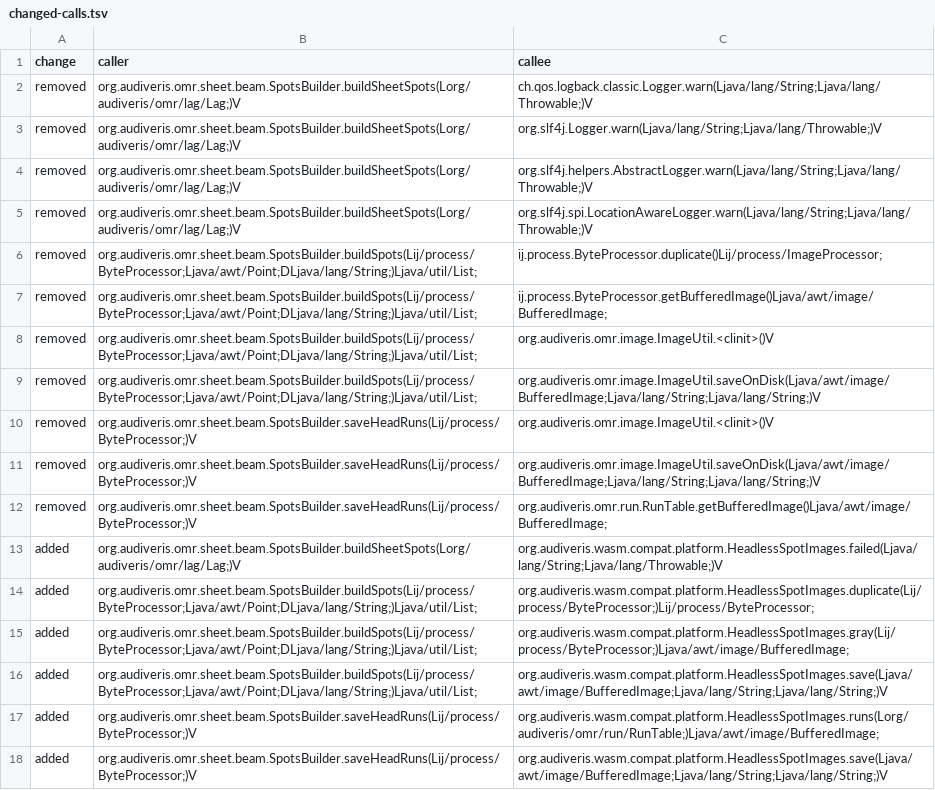
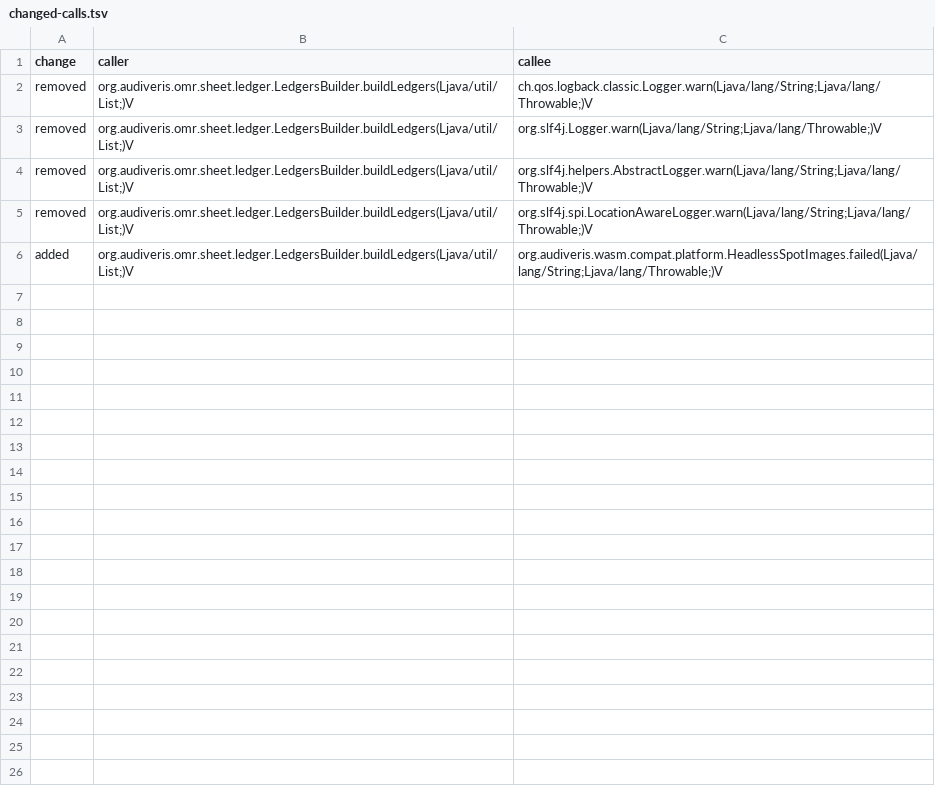
Before and after one commit to 1921music/web_audiveris, a TSV file: wasm-compat/headless-results/changed-calls.tsv, drawn as a sheet.

Commit message:
Archive stage 17 ledger parity and unchanged root coverage

```diff
--- a/wasm-compat/headless-results/changed-calls.tsv
+++ b/wasm-compat/headless-results/changed-calls.tsv
@@ -1,18 +1,6 @@
 change	caller	callee
-removed	org.audiveris.omr.sheet.beam.SpotsBuilder.buildSheetSpots(Lorg/audiveris/omr/lag/Lag;)V	ch.qos.logback.classic.Logger.warn(Ljava/lang/String;Ljava/lang/Throwable;)V
-removed	org.audiveris.omr.sheet.beam.SpotsBuilder.buildSheetSpots(Lorg/audiveris/omr/lag/Lag;)V	org.slf4j.Logger.warn(Ljava/lang/String;Ljava/lang/Throwable;)V
-removed	org.audiveris.omr.sheet.beam.SpotsBuilder.buildSheetSpots(Lorg/audiveris/omr/lag/Lag;)V	org.slf4j.helpers.AbstractLogger.warn(Ljava/lang/String;Ljava/lang/Throwable;)V
-removed	org.audiveris.omr.sheet.beam.SpotsBuilder.buildSheetSpots(Lorg/audiveris/omr/lag/Lag;)V	org.slf4j.spi.LocationAwareLogger.warn(Ljava/lang/String;Ljava/lang/Throwable;)V
-removed	org.audiveris.omr.sheet.beam.SpotsBuilder.buildSpots(Lij/process/ByteProcessor;Ljava/awt/Point;DLjava/lang/String;)Ljava/util/List;	ij.process.ByteProcessor.duplicate()Lij/process/ImageProcessor;
-removed	org.audiveris.omr.sheet.beam.SpotsBuilder.buildSpots(Lij/process/ByteProcessor;Ljava/awt/Point;DLjava/lang/String;)Ljava/util/List;	ij.process.ByteProcessor.getBufferedImage()Ljava/awt/image/BufferedImage;
-removed	org.audiveris.omr.sheet.beam.SpotsBuilder.buildSpots(Lij/process/ByteProcessor;Ljava/awt/Point;DLjava/lang/String;)Ljava/util/List;	org.audiveris.omr.image.ImageUtil.<clinit>()V
-removed	org.audiveris.omr.sheet.beam.SpotsBuilder.buildSpots(Lij/process/ByteProcessor;Ljava/awt/Point;DLjava/lang/String;)Ljava/util/List;	org.audiveris.omr.image.ImageUtil.saveOnDisk(Ljava/awt/image/BufferedImage;Ljava/lang/String;Ljava/lang/String;)V
-removed	org.audiveris.omr.sheet.beam.SpotsBuilder.saveHeadRuns(Lij/process/ByteProcessor;)V	org.audiveris.omr.image.ImageUtil.<clinit>()V
-removed	org.audiveris.omr.sheet.beam.SpotsBuilder.saveHeadRuns(Lij/process/ByteProcessor;)V	org.audiveris.omr.image.ImageUtil.saveOnDisk(Ljava/awt/image/BufferedImage;Ljava/lang/String;Ljava/lang/String;)V
-removed	org.audiveris.omr.sheet.beam.SpotsBuilder.saveHeadRuns(Lij/process/ByteProcessor;)V	org.audiveris.omr.run.RunTable.getBufferedImage()Ljava/awt/image/BufferedImage;
-added	org.audiveris.omr.sheet.beam.SpotsBuilder.buildSheetSpots(Lorg/audiveris/omr/lag/Lag;)V	org.audiveris.wasm.compat.platform.HeadlessSpotImages.failed(Ljava/lang/String;Ljava/lang/Throwable;)V
-added	org.audiveris.omr.sheet.beam.SpotsBuilder.buildSpots(Lij/process/ByteProcessor;Ljava/awt/Point;DLjava/lang/String;)Ljava/util/List;	org.audiveris.wasm.compat.platform.HeadlessSpotImages.duplicate(Lij/process/ByteProcessor;)Lij/process/ByteProcessor;
-added	org.audiveris.omr.sheet.beam.SpotsBuilder.buildSpots(Lij/process/ByteProcessor;Ljava/awt/Point;DLjava/lang/String;)Ljava/util/List;	org.audiveris.wasm.compat.platform.HeadlessSpotImages.gray(Lij/process/ByteProcessor;)Ljava/awt/image/BufferedImage;
-added	org.audiveris.omr.sheet.beam.SpotsBuilder.buildSpots(Lij/process/ByteProcessor;Ljava/awt/Point;DLjava/lang/String;)Ljava/util/List;	org.audiveris.wasm.compat.platform.HeadlessSpotImages.save(Ljava/awt/image/BufferedImage;Ljava/lang/String;Ljava/lang/String;)V
-added	org.audiveris.omr.sheet.beam.SpotsBuilder.saveHeadRuns(Lij/process/ByteProcessor;)V	org.audiveris.wasm.compat.platform.HeadlessSpotImages.runs(Lorg/audiveris/omr/run/RunTable;)Ljava/awt/image/BufferedImage;
-added	org.audiveris.omr.sheet.beam.SpotsBuilder.saveHeadRuns(Lij/process/ByteProcessor;)V	org.audiveris.wasm.compat.platform.HeadlessSpotImages.save(Ljava/awt/image/BufferedImage;Ljava/lang/String;Ljava/lang/String;)V
+removed	org.audiveris.omr.sheet.ledger.LedgersBuilder.buildLedgers(Ljava/util/List;)V	ch.qos.logback.classic.Logger.warn(Ljava/lang/String;Ljava/lang/Throwable;)V
+removed	org.audiveris.omr.sheet.ledger.LedgersBuilder.buildLedgers(Ljava/util/List;)V	org.slf4j.Logger.warn(Ljava/lang/String;Ljava/lang/Throwable;)V
+removed	org.audiveris.omr.sheet.ledger.LedgersBuilder.buildLedgers(Ljava/util/List;)V	org.slf4j.helpers.AbstractLogger.warn(Ljava/lang/String;Ljava/lang/Throwable;)V
+removed	org.audiveris.omr.sheet.ledger.LedgersBuilder.buildLedgers(Ljava/util/List;)V	org.slf4j.spi.LocationAwareLogger.warn(Ljava/lang/String;Ljava/lang/Throwable;)V
+added	org.audiveris.omr.sheet.ledger.LedgersBuilder.buildLedgers(Ljava/util/List;)V	org.audiveris.wasm.compat.platform.HeadlessSpotImages.failed(Ljava/lang/String;Ljava/lang/Throwable;)V
```
Also changed, not shown: wasm-compat/headless-results/diagnostics.tsv, wasm-compat/headless-results/modified-methods.tsv, 17 other files.
